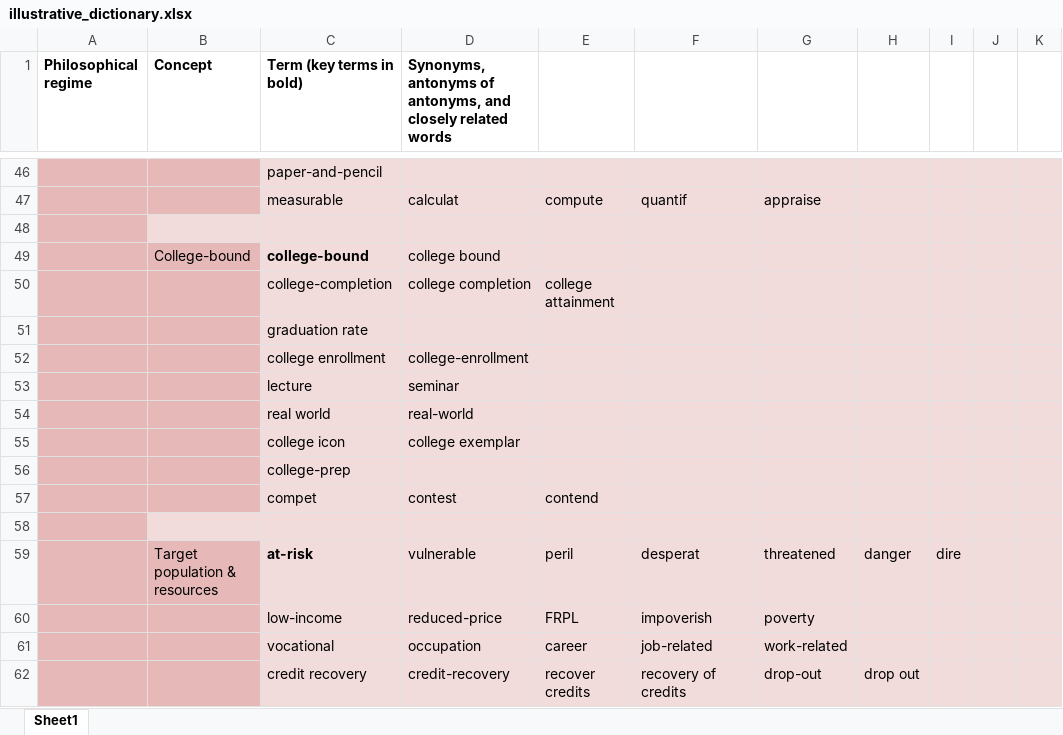
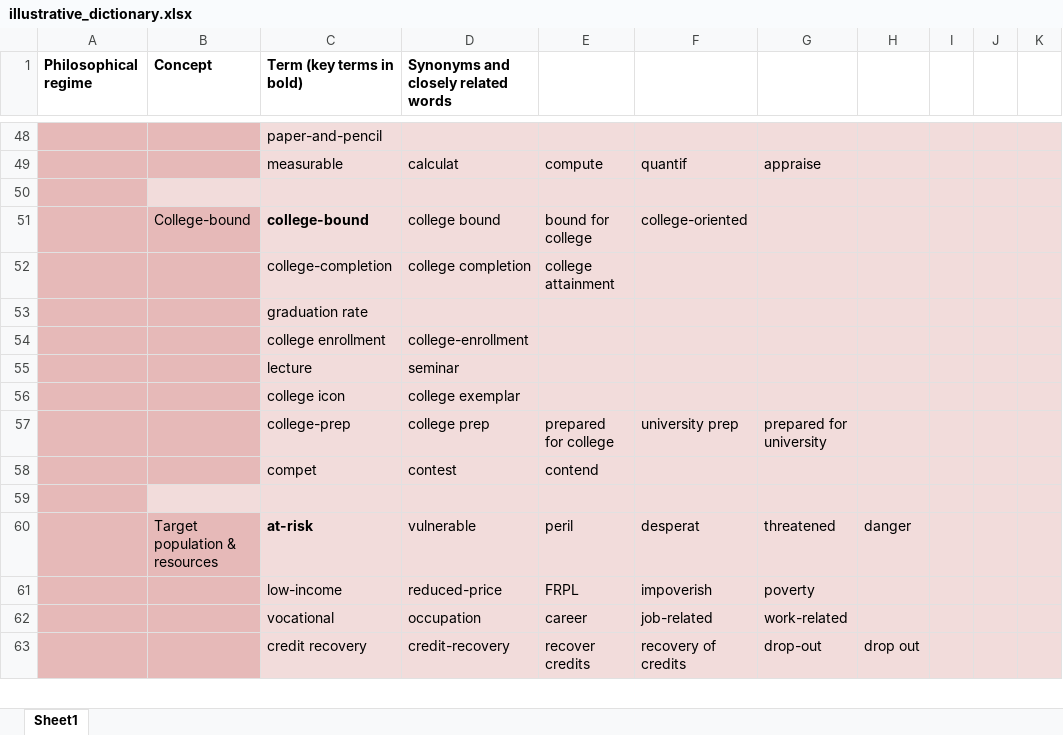
Before and after one commit to jhaber-zz/archive, an Excel workbook: illustrative_dictionary.xlsx, sheet Sheet1, drawn as a sheet; only a part is shown, gaps mark what is left out; values as stored, in another font and other column widths than the file's, no borders; charts and pictures not drawn; addresses are those after the commit; the diff covers the shown part only; the diff names each change by its address in the sheet, - before the commit and + after, or states it on an @@ line.

```diff
--- a/illustrative_dictionary.xlsx (sheet Sheet1)
+++ b/illustrative_dictionary.xlsx (sheet Sheet1)
-D1: Synonyms, antonyms of antonyms, and closely…
+D1: Synonyms and closely…
-E51: (empty)
+E51: bound for college
-F51: (empty)
+F51: college-oriented
@@ row 54 moved to row 254: real world @@
-D57: (empty)
+D57: college prep
-E57: (empty)
+E57: prepared for college
-F57: (empty)
+F57: university prep
-G57: (empty)
+G57: prepared for university
-I60: dire
+I60: (empty)
```
Also changed, not shown: 12 added rows, 10 removed rows, 57 edited cells and cell formats elsewhere in this sheet, charts or pictures.
